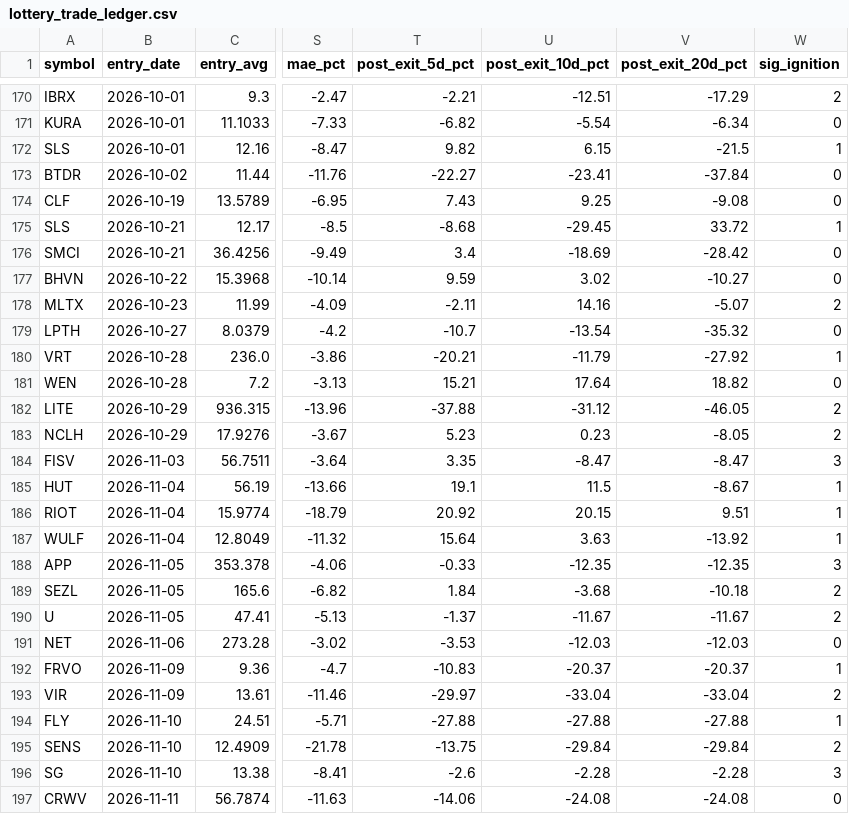
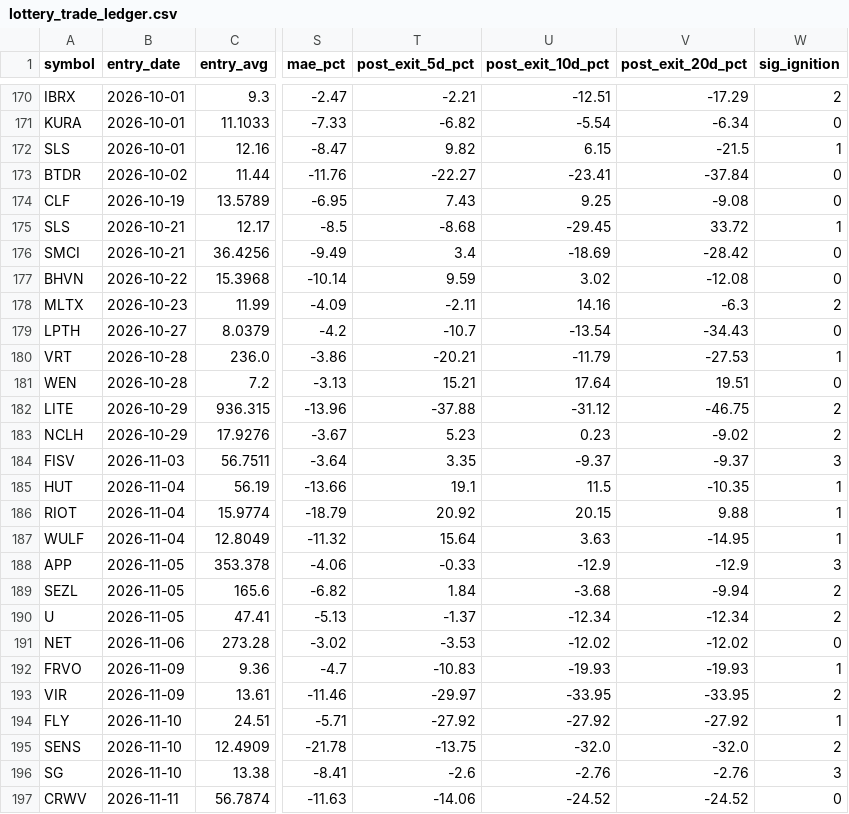
Before and after one commit to maciejmikulewiczpl-ux/Trading, a CSV file: logs/lottery_trade_ledger.csv, drawn as a sheet; only a part is shown, gaps mark what is left out; the diff covers the shown part only; the diff names each change by its address in the sheet, - before the commit and + after, or states it on an @@ line.

Commit message:
lottery board 2026-11-23

```diff
--- a/logs/lottery_trade_ledger.csv
+++ b/logs/lottery_trade_ledger.csv
-V177 (post_exit_20d_pct): -10.27
+V177 (post_exit_20d_pct): -12.08
-V178 (post_exit_20d_pct): -5.07
+V178 (post_exit_20d_pct): -6.3
-V179 (post_exit_20d_pct): -35.32
+V179 (post_exit_20d_pct): -34.43
-V180 (post_exit_20d_pct): -27.92
+V180 (post_exit_20d_pct): -27.53
-V181 (post_exit_20d_pct): 18.82
+V181 (post_exit_20d_pct): 19.51
-V182 (post_exit_20d_pct): -46.05
+V182 (post_exit_20d_pct): -46.75
-V183 (post_exit_20d_pct): -8.05
+V183 (post_exit_20d_pct): -9.02
-U184 (post_exit_10d_pct): -8.47
+U184 (post_exit_10d_pct): -9.37
-V184 (post_exit_20d_pct): -8.47
+V184 (post_exit_20d_pct): -9.37
-V185 (post_exit_20d_pct): -8.67
+V185 (post_exit_20d_pct): -10.35
-V186 (post_exit_20d_pct): 9.51
+V186 (post_exit_20d_pct): 9.88
-V187 (post_exit_20d_pct): -13.92
+V187 (post_exit_20d_pct): -14.95
-U188 (post_exit_10d_pct): -12.35
+U188 (post_exit_10d_pct): -12.9
-V188 (post_exit_20d_pct): -12.35
+V188 (post_exit_20d_pct): -12.9
-V189 (post_exit_20d_pct): -10.18
+V189 (post_exit_20d_pct): -9.94
-U190 (post_exit_10d_pct): -11.67
+U190 (post_exit_10d_pct): -12.34
-V190 (post_exit_20d_pct): -11.67
+V190 (post_exit_20d_pct): -12.34
-U191 (post_exit_10d_pct): -12.03
+U191 (post_exit_10d_pct): -12.02
-V191 (post_exit_20d_pct): -12.03
+V191 (post_exit_20d_pct): -12.02
-U192 (post_exit_10d_pct): -20.37
+U192 (post_exit_10d_pct): -19.93
-V192 (post_exit_20d_pct): -20.37
+V192 (post_exit_20d_pct): -19.93
-U193 (post_exit_10d_pct): -33.04
+U193 (post_exit_10d_pct): -33.95
-V193 (post_exit_20d_pct): -33.04
+V193 (post_exit_20d_pct): -33.95
-T194 (post_exit_5d_pct): -27.88
+T194 (post_exit_5d_pct): -27.92
-U194 (post_exit_10d_pct): -27.88
+U194 (post_exit_10d_pct): -27.92
-V194 (post_exit_20d_pct): -27.88
+V194 (post_exit_20d_pct): -27.92
-U195 (post_exit_10d_pct): -29.84
+U195 (post_exit_10d_pct): -32.0
-V195 (post_exit_20d_pct): -29.84
+V195 (post_exit_20d_pct): -32.0
-U196 (post_exit_10d_pct): -2.28
+U196 (post_exit_10d_pct): -2.76
-V196 (post_exit_20d_pct): -2.28
+V196 (post_exit_20d_pct): -2.76
-U197 (post_exit_10d_pct): -24.08
+U197 (post_exit_10d_pct): -24.52
-V197 (post_exit_20d_pct): -24.08
+V197 (post_exit_20d_pct): -24.52
```
Also changed, not shown: 14 edited cells elsewhere in this file, 2 other files.
